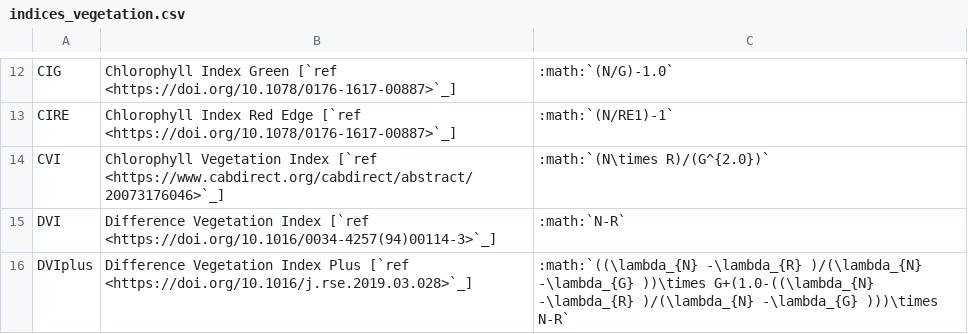
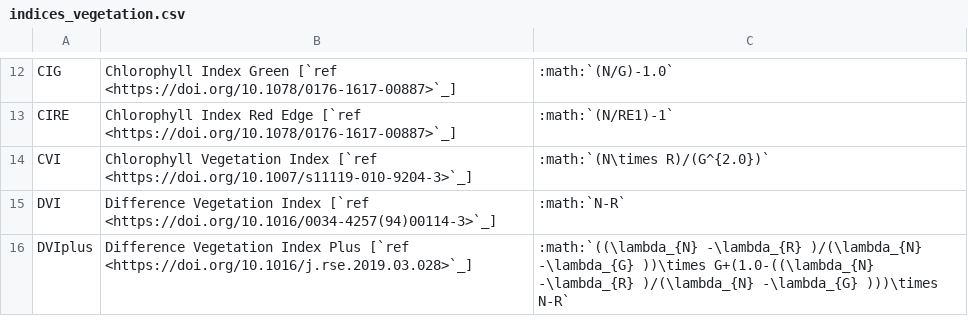
Before and after one commit to awesome-spectral-indices/awesome-spectral-indices, a CSV file: docs/_static/indices_vegetation.csv, drawn as a sheet; only a part is shown, gaps mark what is left out.

```diff
--- a/docs/_static/indices_vegetation.csv
+++ b/docs/_static/indices_vegetation.csv
@@ -13,3 +13,3 @@ CIG,Chlorophyll Index Green [`ref <https://doi.org/10.1078/0176-1617-00887>`_],:
 CIRE,Chlorophyll Index Red Edge [`ref <https://doi.org/10.1078/0176-1617-00887>`_],:math:`(N/RE1)-1`
-CVI,Chlorophyll Vegetation Index [`ref <https://www.cabdirect.org/cabdirect/abstract/20073176046>`_],:math:`(N\times R)/(G^{2.0})`
+CVI,Chlorophyll Vegetation Index [`ref <https://doi.org/10.1007/s11119-010-9204-3>`_],:math:`(N\times R)/(G^{2.0})`
 DVI,Difference Vegetation Index [`ref <https://doi.org/10.1016/0034-4257(94)00114-3>`_],:math:`N-R`
```
Also changed, not shown: output/spectral-indices-table.csv, 2 other files.
